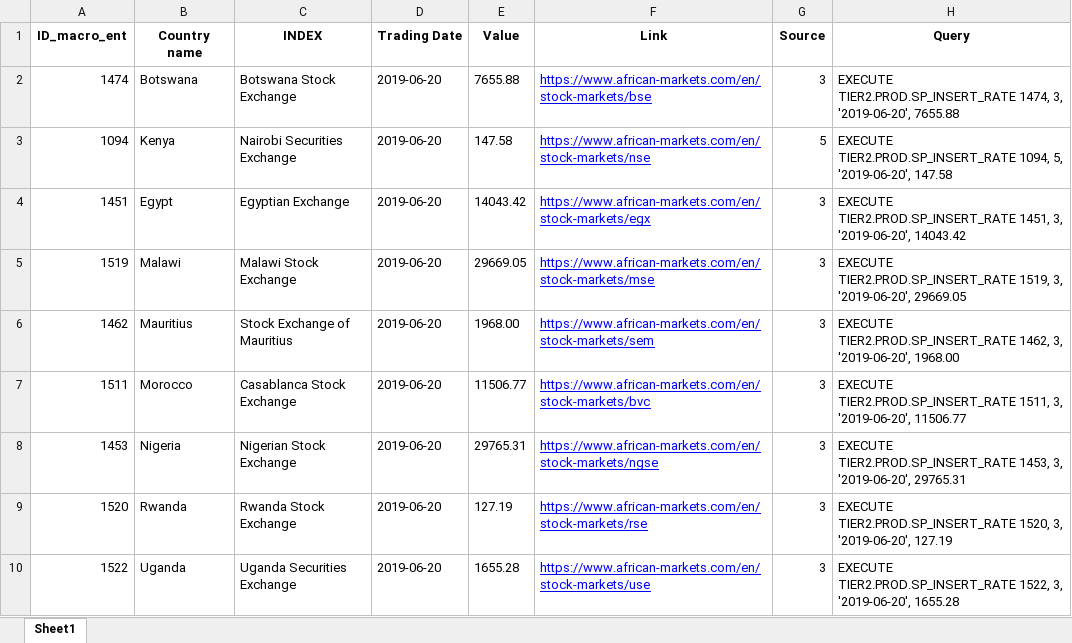
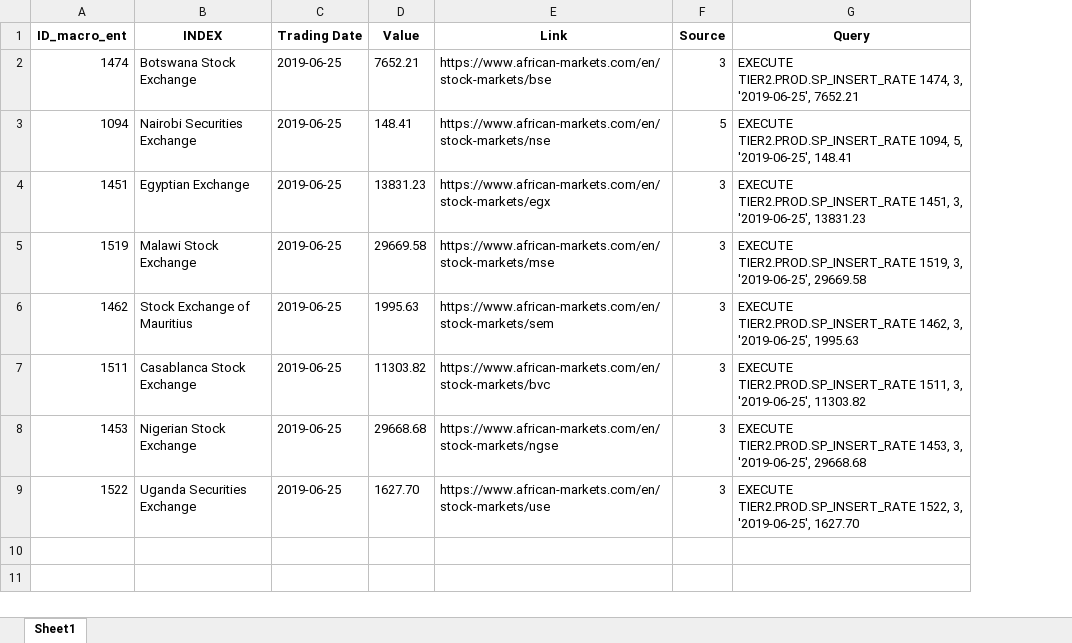
Before and after one commit to nguyenngoclinhchi/Data_Scraping, an Excel workbook: UgandaScrape/smart_data.xlsx, sheet Sheet1, drawn as a sheet; values as stored, in another font and other column widths than the file's, no borders; removed rows and columns are numbered as before the commit, all else as after; the diff names each change by its address in the sheet, - before the commit and + after, or states it on an @@ line.

```diff
--- a/UgandaScrape/smart_data.xlsx (sheet Sheet1)
+++ b/UgandaScrape/smart_data.xlsx (sheet Sheet1)
-column B (Country name), rows 2-8: Botswana | Kenya | Egypt | Malawi | Mauritius | Morocco | Nigeria; row 10: Uganda
-C2:C8 (Trading Date): 2019-06-20
+C2:C8 (Trading Date): 2019-06-25
-D2 (Value): 7655.88
+D2 (Value): 7652.21
@@ E2:E8 underline: on → off, text colour: #0000FF → black @@
-G2 (Query): …1474, 3, '2019-06-20', 7655.88
+G2 (Query): …1474, 3, '2019-06-25', 7652.21
-D3 (Value): 147.58
+D3 (Value): 148.41
-G3 (Query): …1094, 5, '2019-06-20', 147.58
+G3 (Query): …1094, 5, '2019-06-25', 148.41
-D4 (Value): 14043.42
+D4 (Value): 13831.23
-G4 (Query): …1451, 3, '2019-06-20', 14043.42
+G4 (Query): …1451, 3, '2019-06-25', 13831.23
-D5 (Value): 29669.05
+D5 (Value): 29669.58
-G5 (Query): …1519, 3, '2019-06-20', 29669.05
+G5 (Query): …1519, 3, '2019-06-25', 29669.58
-D6 (Value): 1968.00
+D6 (Value): 1995.63
-G6 (Query): …1462, 3, '2019-06-20', 1968.00
+G6 (Query): …1462, 3, '2019-06-25', 1995.63
-D7 (Value): 11506.77
+D7 (Value): 11303.82
-G7 (Query): …1511, 3, '2019-06-20', 11506.77
+G7 (Query): …1511, 3, '2019-06-25', 11303.82
-D8 (Value): 29765.31
+D8 (Value): 29668.68
-G8 (Query): …1453, 3, '2019-06-20', 29765.31
+G8 (Query): …1453, 3, '2019-06-25', 29668.68
-row 9: 1520 | Rwanda | Rwanda Stock Exchange | 2019-06-20 | 127.19 | https://www.african-markets.com/en/stock-markets/rse | 3 | EXECUTE TIER2.PROD.SP_INSERT_RATE 1520, 3, '2019-06-20', 127.19
-C9 (Trading Date): 2019-06-20
+C9 (Trading Date): 2019-06-25
-D9 (Value): 1655.28
+D9 (Value): 1627.70
@@ E9 underline: on → off, text colour: #0000FF → black @@
-G9 (Query): …1522, 3, '2019-06-20', 1655.28
+G9 (Query): …1522, 3, '2019-06-25', 1627.70
```
Also changed, not shown: UgandaScrape/MacroData_WebsiteSources - Copy.xlsx, UgandaScrape/meta_data_investing.xlsx, 26 other files.
